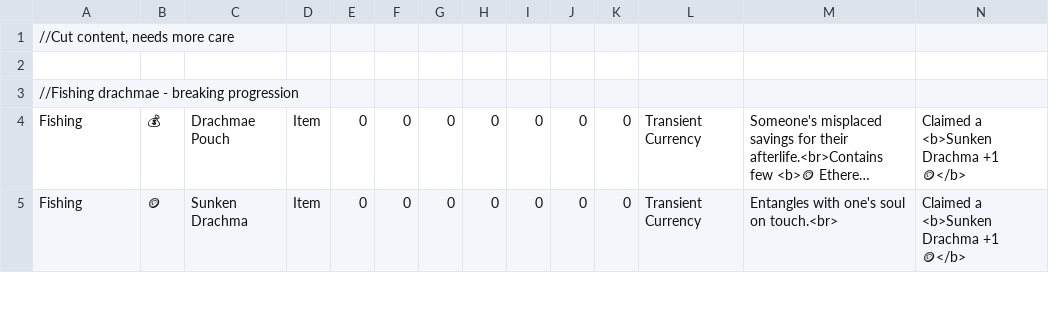
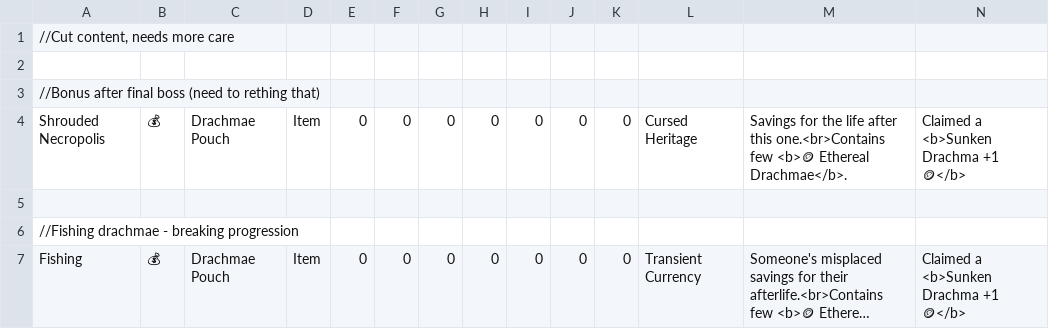
Before and after one commit to IGPenguin/webcrawler, a CSV file: ideas/undos.csv, drawn as a sheet; only a part is shown; the shorter side is filled out with more unchanged rows; long unchanged cells end in …; rows hold the shown columns only; the diff names each change by its address in the sheet, - before the commit and + after, or states it on an @@ line.

Commit message:
remove drachmae bonus

```diff
--- a/ideas/undos.csv
+++ b/ideas/undos.csv
+row 3: //Bonus after final boss (need to rething that)
+row 4: Shrouded Necropolis | 💰 | Drachmae Pouch | Item | 0 | 0 | 0 | 0 | 0 | 0 | 0 | Cursed Heritage | Savings for the life after this one.<br>Contains few <b>🪙 Ethereal Drachmae</b>. | Claimed a <b>Sunken Drachma +1 🪙</b>
+row 5: (empty)
```
Also changed, not shown: data/story.csv.
